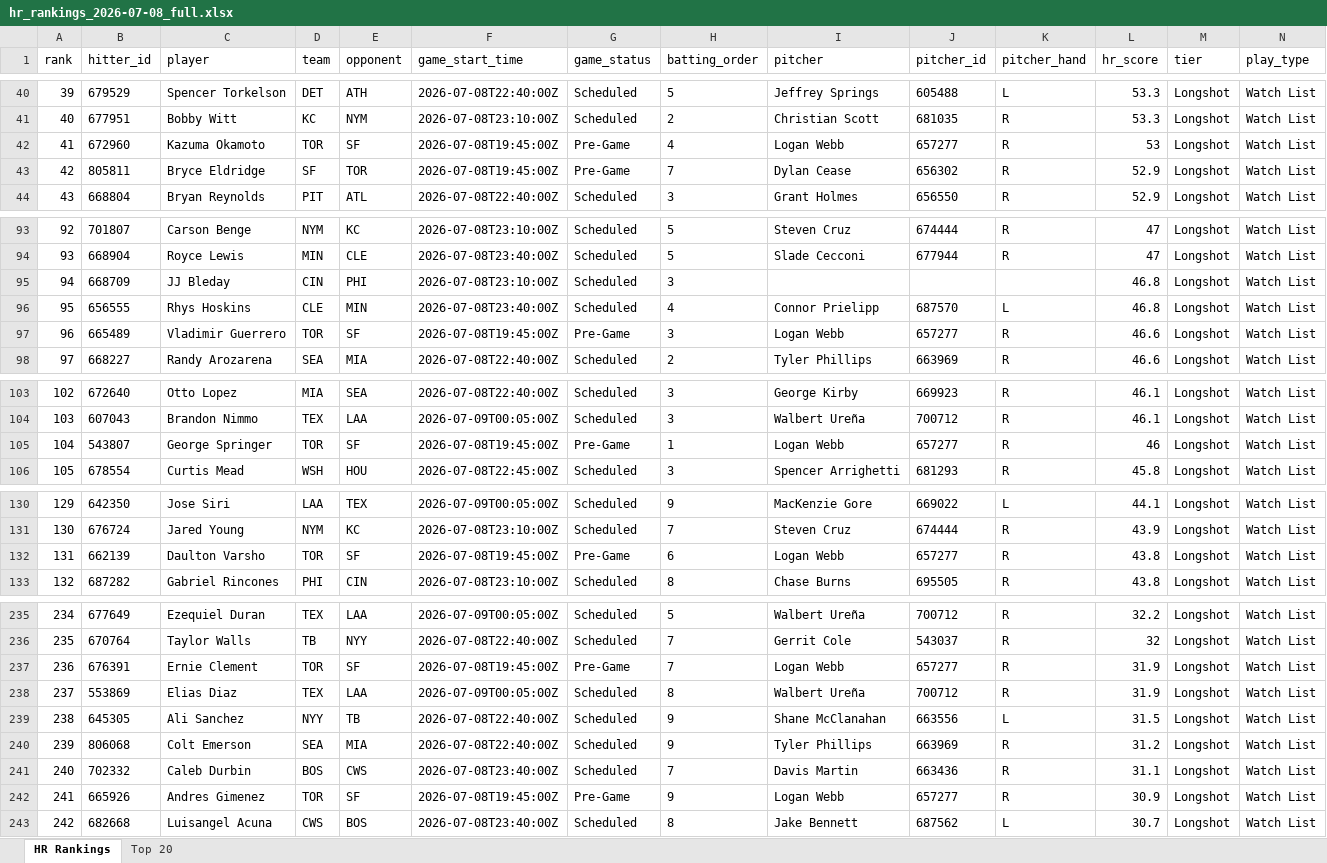
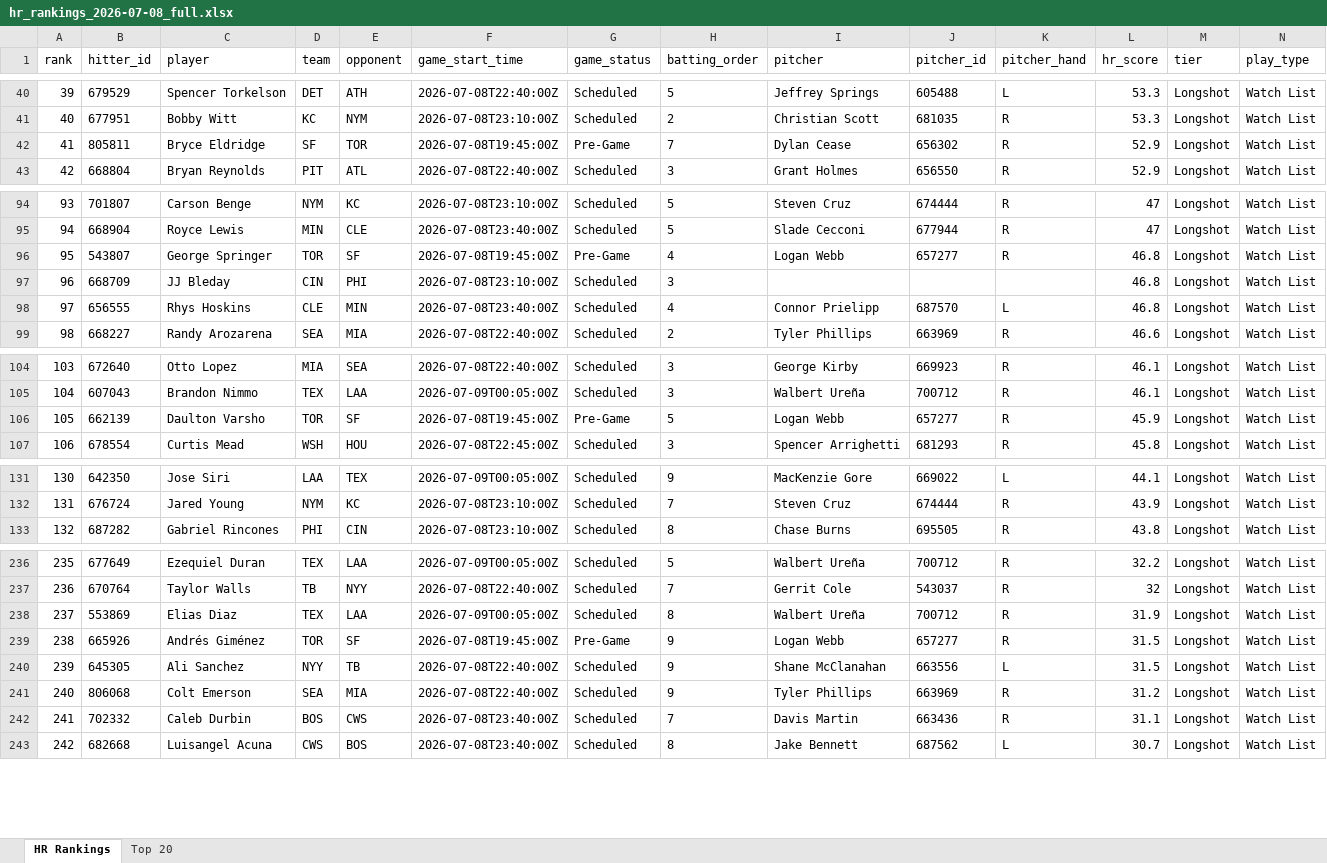
Before and after one commit to etbell28/hitter-tool, an Excel workbook: outputs/daily/hr_rankings_2026-07-08_full.xlsx, sheet HR Rankings, drawn as a sheet; only a part is shown, gaps mark what is left out; values as stored, in another font and other column widths than the file's, no borders; removed rows and columns are numbered as before the commit, all else as after; rows hold the shown columns only; the diff covers the shown part only; the diff names each change by its address in the sheet, - before the commit and + after, or states it on an @@ line.

```diff
--- a/outputs/daily/hr_rankings_2026-07-08_full.xlsx (sheet HR Rankings)
+++ b/outputs/daily/hr_rankings_2026-07-08_full.xlsx (sheet HR Rankings)
-row 42: 41 | 672960 | Kazuma Okamoto | TOR | SF | 2026-07-08T19:45:00Z | Pre-Game | 4 | Logan Webb | 657277 | R | 53 | Longshot | Watch List
@@ column A (rank) renumbered between rows 42 and 242 @@
+row 96: 95 | 543807 | George Springer | TOR | SF | 2026-07-08T19:45:00Z | Pre-Game | 4 | Logan Webb | 657277 | R | 46.8 | Longshot | Watch List
-row 97: 96 | 665489 | Vladimir Guerrero | TOR | SF | 2026-07-08T19:45:00Z | Pre-Game | 3 | Logan Webb | 657277 | R | 46.6 | Longshot | Watch List
-row 105: 104 | 543807 | George Springer | TOR | SF | 2026-07-08T19:45:00Z | Pre-Game | 1 | Logan Webb | 657277 | R | 46 | Longshot | Watch List
+row 106: 105 | 662139 | Daulton Varsho | TOR | SF | 2026-07-08T19:45:00Z | Pre-Game | 5 | Logan Webb | 657277 | R | 45.9 | Longshot | Watch List
-row 132: 131 | 662139 | Daulton Varsho | TOR | SF | 2026-07-08T19:45:00Z | Pre-Game | 6 | Logan Webb | 657277 | R | 43.8 | Longshot | Watch List
-row 237: 236 | 676391 | Ernie Clement | TOR | SF | 2026-07-08T19:45:00Z | Pre-Game | 7 | Logan Webb | 657277 | R | 31.9 | Longshot | Watch List
+row 239: 238 | 665926 | Andrés Giménez | TOR | SF | 2026-07-08T19:45:00Z | Pre-Game | 9 | Logan Webb | 657277 | R | 31.5 | Longshot | Watch List
-row 242: 241 | 665926 | Andres Gimenez | TOR | SF | 2026-07-08T19:45:00Z | Pre-Game | 9 | Logan Webb | 657277 | R | 30.9 | Longshot | Watch List
```
Also changed, not shown: 7 added rows and 4 removed rows elsewhere in this sheet, outputs/daily/hr_rankings_2026-07-08.xlsx, 7 other files.
